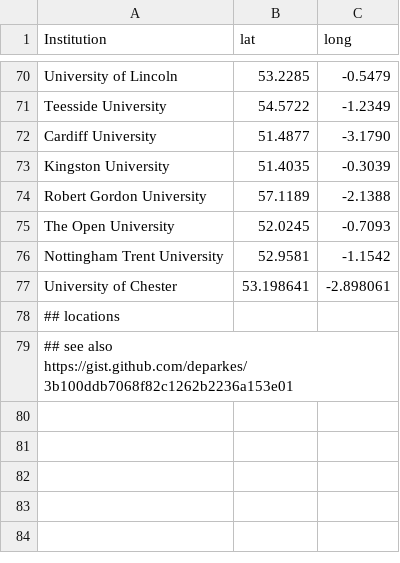
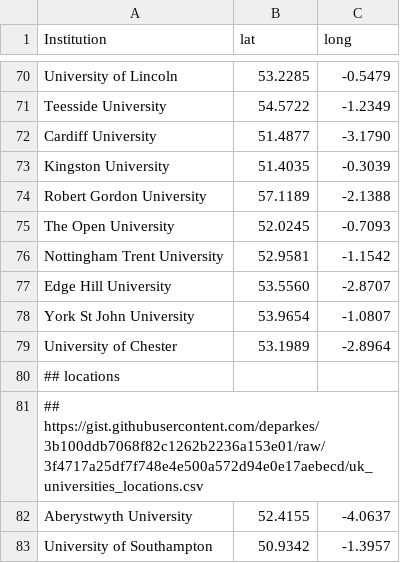
Before and after one commit to sje30/rrs, a CSV file: places.csv, drawn as a sheet; only a part is shown, gaps mark what is left out.

```diff
--- a/places.csv
+++ b/places.csv
@@ -76,4 +76,8 @@ The Open University,52.0245,-0.7093
 Nottingham Trent University,52.9581,-1.1542
-University of Chester,53.198641,-2.898061
+Edge Hill University,53.5560,-2.8707
+York St John University,53.9654,-1.0807
+University of Chester,53.1989,-2.8964
 ## locations
-## see also https://gist.github.com/deparkes/3b100ddb7068f82c1262b2236a153e01
+## https://gist.githubusercontent.com/deparkes/3b100ddb7068f82c1262b2236a153e01/raw/3f4717a25df7f748e4e500a572d94e0e17aebecd/uk_universities_locations.csv
+Aberystwyth University,52.4155,-4.0637
+University of Southampton,50.9342,-1.3957
```
Also changed, not shown: ukinstitutions.csv, 2 other files.
